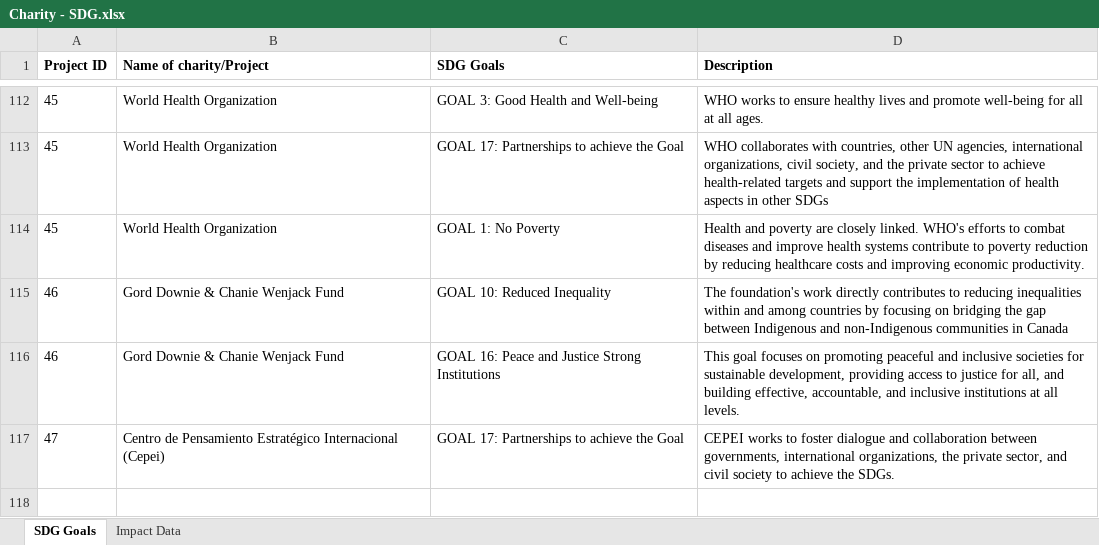
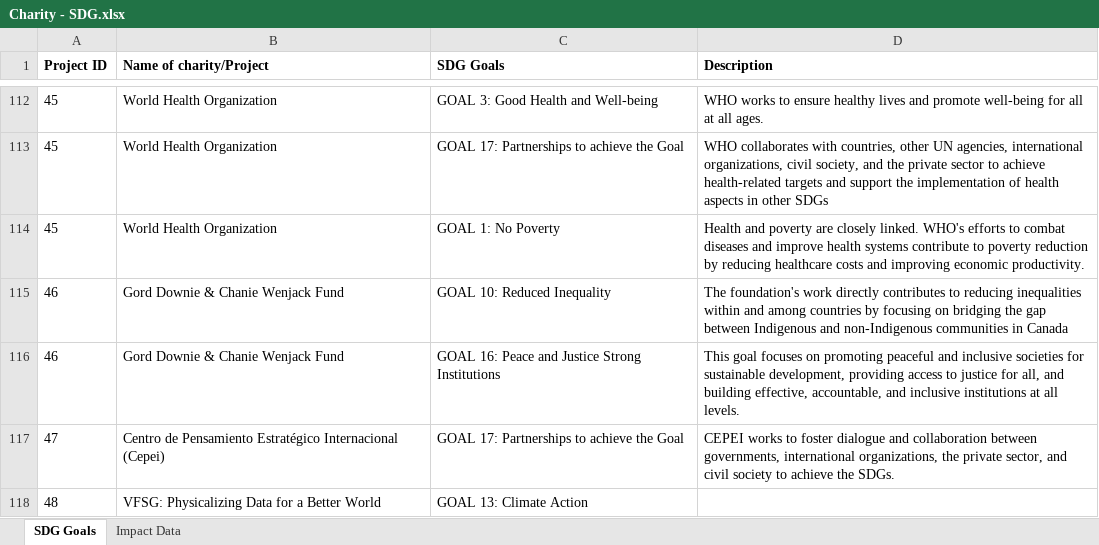
Before and after one commit to gmschroe/vfsg-impact-2024, an Excel workbook: data/Charity - SDG.xlsx, sheet SDG Goals, drawn as a sheet; only a part is shown, gaps mark what is left out; values as stored, in another font and other column widths than the file's, no borders; charts and pictures not drawn; the diff names each change by its address in the sheet, - before the commit and + after, or states it on an @@ line.

Commit message:
added row for project 48

```diff
--- a/data/Charity - SDG.xlsx (sheet SDG Goals)
+++ b/data/Charity - SDG.xlsx (sheet SDG Goals)
+row 118: 48 | VFSG: Physicalizing Data for a Better World | GOAL 13: Climate Action
```
Also changed, not shown: charts or pictures.
